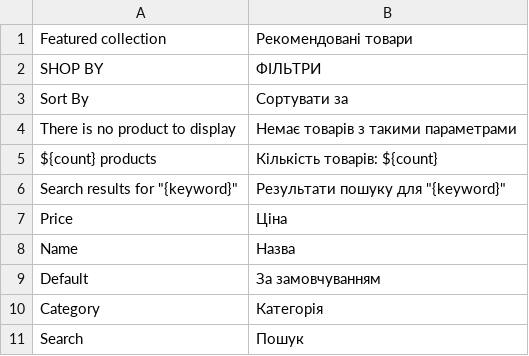
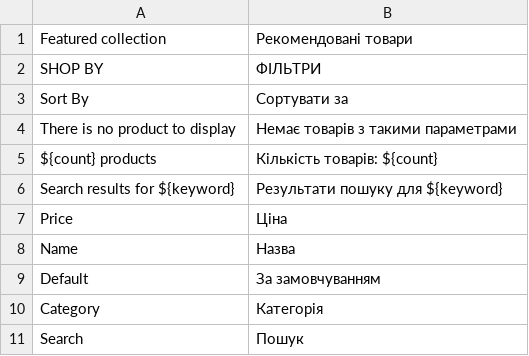
Before and after one commit to kostyakunak/sneaker-femme, a CSV file: translations/uk/catalog.csv, drawn as a sheet.

Commit message:
Исправлен формат интерполяции: используем ${keyword} вместо "{keyword}"
Функция _ использует ${variable} для интерполяции, а не {variable}

```diff
--- a/translations/uk/catalog.csv
+++ b/translations/uk/catalog.csv
@@ -5,3 +5,3 @@ There is no product to display, Немає товарів з такими пар
 ${count} products, Кількість товарів: ${count}
-Search results for "{keyword}", Результати пошуку для "{keyword}"
+Search results for ${keyword}, Результати пошуку для ${keyword}
 Price, Ціна
```
Also changed, not shown: 1 other file.
